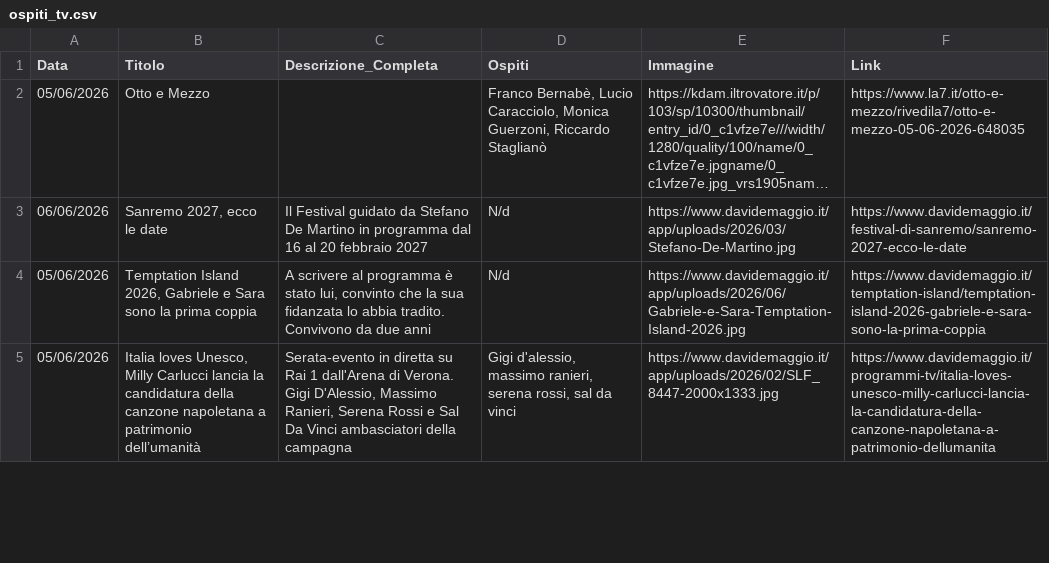
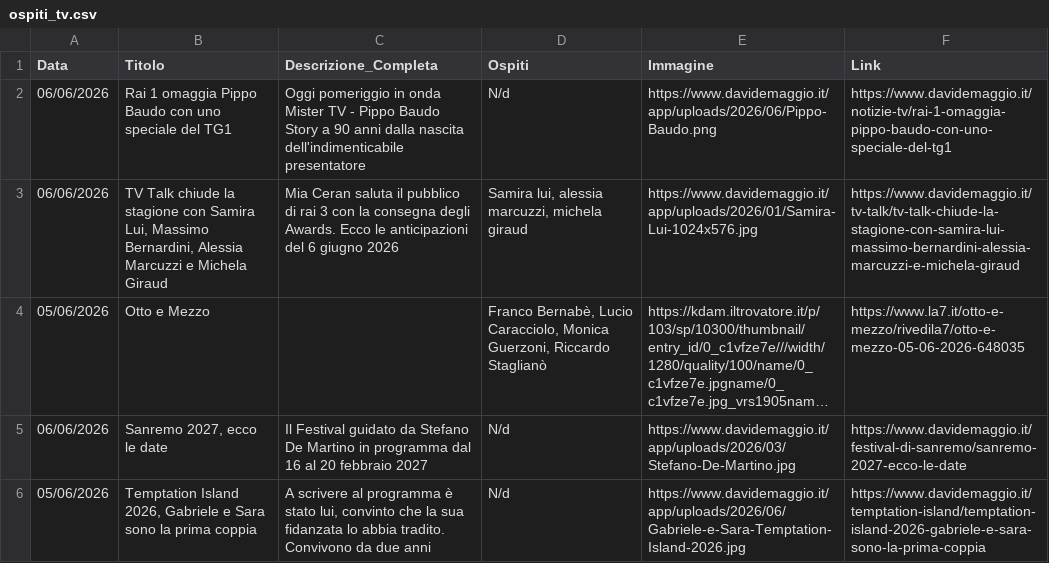
Before and after one commit to NVPasetti/strumenti_editoria_nvp, a CSV file: ospiti_tv.csv, drawn as a sheet; only a part is shown; the shorter side is filled out with more unchanged rows; long unchanged cells end in …; the diff names each change by its address in the sheet, - before the commit and + after, or states it on an @@ line.

```diff
--- a/ospiti_tv.csv
+++ b/ospiti_tv.csv
+row 2: 06/06/2026 | Rai 1 omaggia Pippo Baudo con uno speciale del TG1 | Oggi pomeriggio in onda Mister TV - Pippo Baudo Story a 90 anni dalla nascita dell'indimenticabile presentatore | N/d | https://www.davidemaggio.it/app/uploads/2026/06/Pippo-Baudo.png | https://www.davidemaggio.it/notizie-tv/rai-1-omaggia-pippo-baudo-con-uno-speciale-del-tg1
+row 3: 06/06/2026 | TV Talk chiude la stagione con Samira Lui, Massimo Bernardini, Alessia Marcuzzi e Michela Giraud | Mia Ceran saluta il pubblico di rai 3 con la consegna degli Awards. Ecco le anticipazioni del 6 giugno 2026 | Samira lui, alessia marcuzzi, michela giraud | https://www.davidemaggio.it/app/uploads/2026/01/Samira-Lui-1024x576.jpg | https://www.davidemaggio.it/tv-talk/tv-talk-chiude-la-stagione-con-samira-lui-massimo-bernardini-alessia-marcuzzi-e-michela-giraud
```
